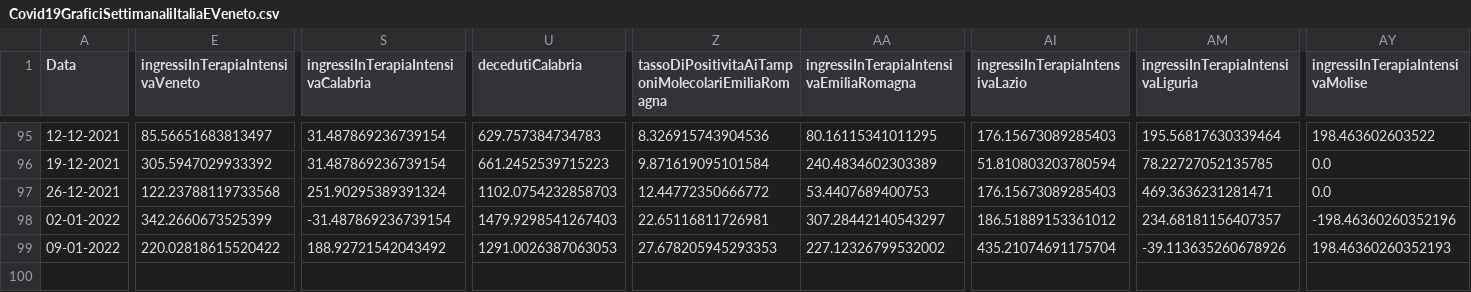
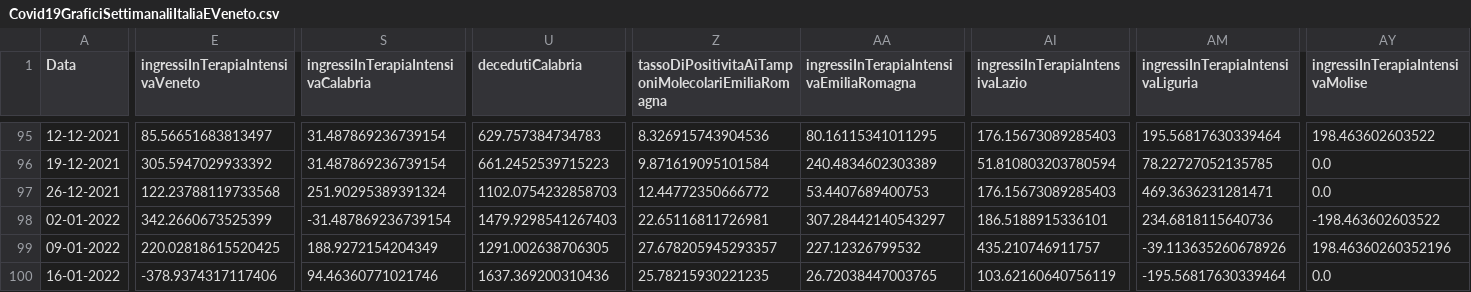
Before and after one commit to DigitalChriAri/Covid, a CSV file: Covid19GraficiSettimanaliItaliaEVeneto.csv, drawn as a sheet; only a part is shown, gaps mark what is left out; rows hold the shown columns only; the diff covers the shown part only; the diff names each change by its address in the sheet, - before the commit and + after, or states it on an @@ line.

```diff
--- a/Covid19GraficiSettimanaliItaliaEVeneto.csv
+++ b/Covid19GraficiSettimanaliItaliaEVeneto.csv
-AI98 (ingressiInTerapiaIntensivaLazio): 186.51889153361012
+AI98 (ingressiInTerapiaIntensivaLazio): 186.5188915336101
-AM98: 234.68181156407357
+AM98: 234.6818115640736
-AY98 (ingressiInTerapiaIntensivaMolise): -198.46360260352196
+AY98 (ingressiInTerapiaIntensivaMolise): -198.463602603522
-E99 (ingressiInTerapiaIntensivaVeneto): 220.02818615520422
+E99 (ingressiInTerapiaIntensivaVeneto): 220.02818615520425
-S99: 188.92721542043492
+S99: 188.9272154204349
-U99 (decedutiCalabria): 1291.0026387063053
+U99 (decedutiCalabria): 1291.002638706305
-Z99: 27.678205945293353
+Z99: 27.678205945293357
-AA99: 227.12326799532002
+AA99: 227.12326799532
-AI99 (ingressiInTerapiaIntensivaLazio): 435.21074691175704
+AI99 (ingressiInTerapiaIntensivaLazio): 435.210746911757
-AY99 (ingressiInTerapiaIntensivaMolise): 198.46360260352193
+AY99 (ingressiInTerapiaIntensivaMolise): 198.46360260352196
+row 100: 16-01-2022 | -378.9374317117406 | 94.46360771021746 | 1637.369200310436 | 25.78215930221235 | 26.72038447003765 | 103.62160640756119 | -195.56817630339464 | 0.0
```
Also changed, not shown: 11 edited cells elsewhere in this file, Covid19GraficiSettimanaliTamponiTotaliItaliaEVeneto.csv.
